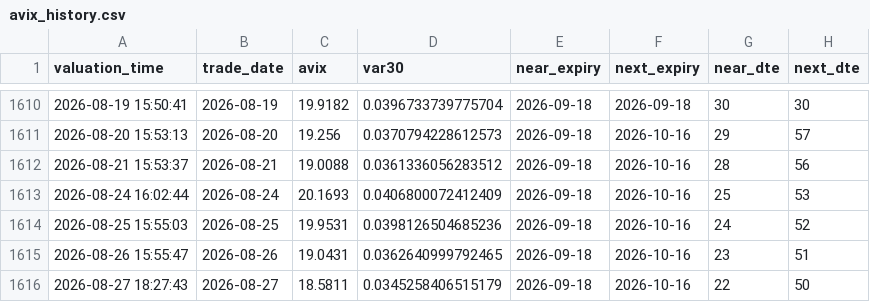
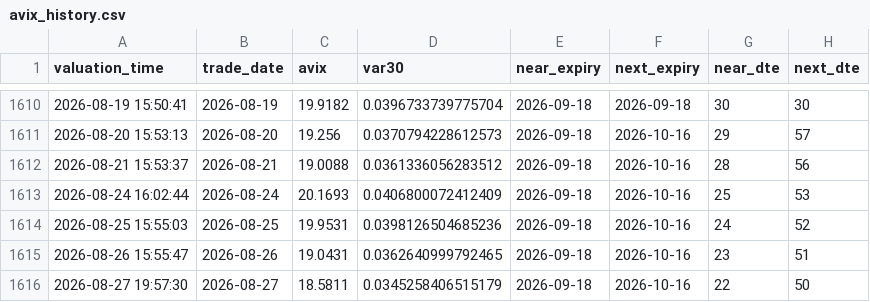
Before and after one commit to AmineSeRaFimmm/a-share-five-layer-pwa, a CSV file: data/avix/avix_history.csv, drawn as a sheet; only a part is shown, gaps mark what is left out; the diff names each change by its address in the sheet, - before the commit and + after, or states it on an @@ line.

```diff
--- a/data/avix/avix_history.csv
+++ b/data/avix/avix_history.csv
-A1616 (valuation_time): 2026-08-27 18:27:43
+A1616 (valuation_time): 2026-08-27 19:57:30
```
Also changed, not shown: data/avix_300_close_mid.csv, data/avix_s3_s4_signals.csv, 2 other files.
